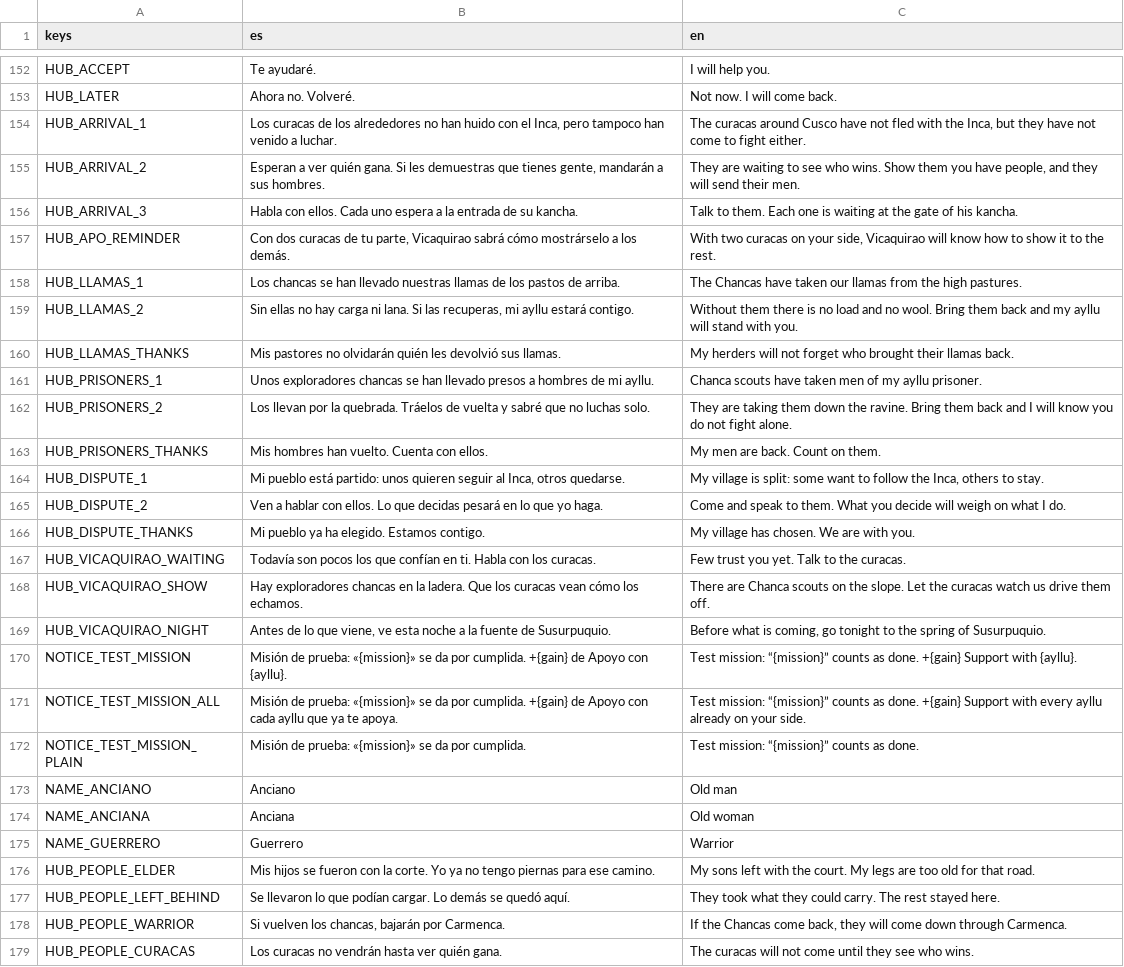
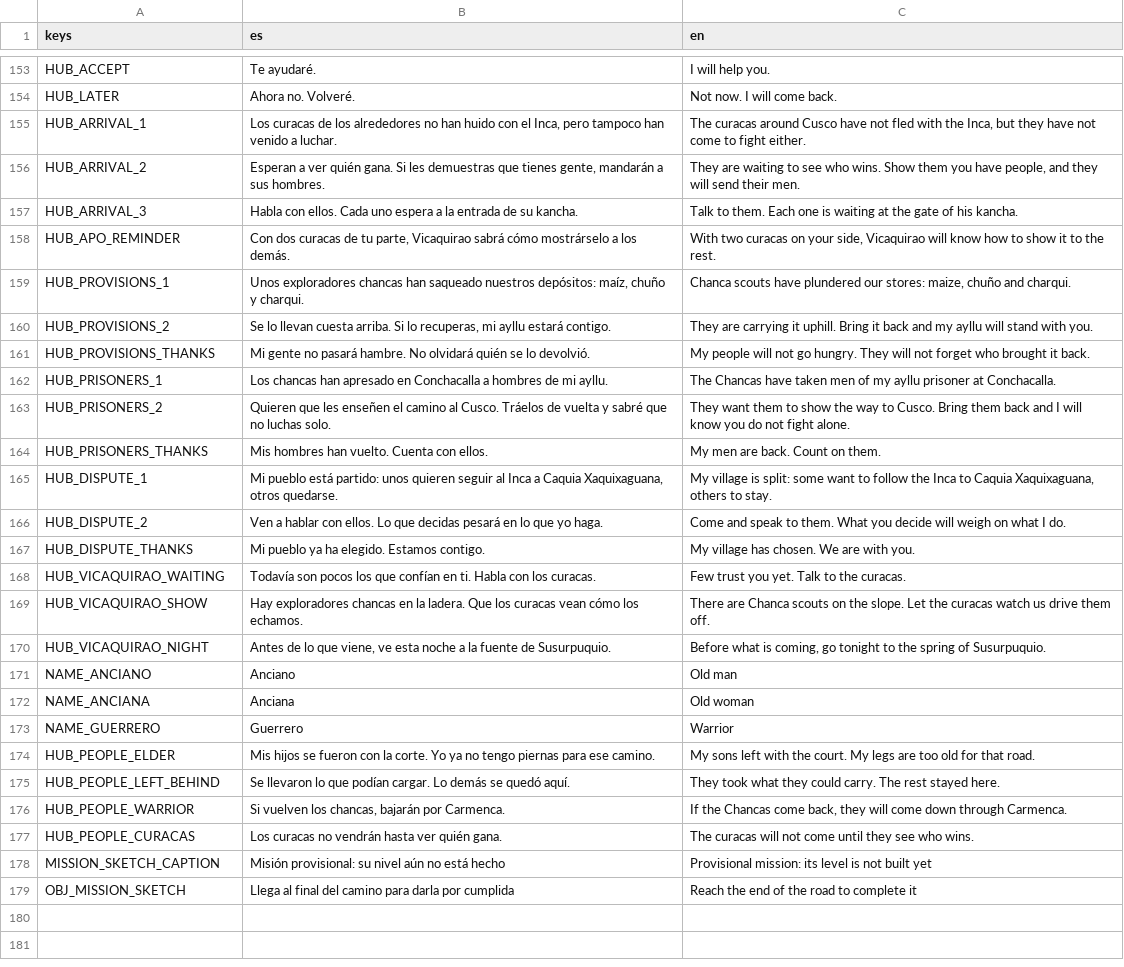
Before and after one commit to joseamaya/el-despertar-del-sol, a CSV file: localization/ui.csv, drawn as a sheet; only a part is shown, gaps mark what is left out; the diff covers the shown part only.

```diff
--- a/localization/ui.csv
+++ b/localization/ui.csv
@@ -157,9 +158,9 @@ HUB_ARRIVAL_3,Habla con ellos. Cada uno espera a la entrada de su kancha.,Talk t
 HUB_APO_REMINDER,"Con dos curacas de tu parte, Vicaquirao sabrá cómo mostrárselo a los demás.","With two curacas on your side, Vicaquirao will know how to show it to the rest."
-HUB_LLAMAS_1,Los chancas se han llevado nuestras llamas de los pastos de arriba.,The Chancas have taken our llamas from the high pastures.
-HUB_LLAMAS_2,"Sin ellas no hay carga ni lana. Si las recuperas, mi ayllu estará contigo.",Without them there is no load and no wool. Bring them back and my ayllu will stand with you.
-HUB_LLAMAS_THANKS,Mis pastores no olvidarán quién les devolvió sus llamas.,My herders will not forget who brought their llamas back.
-HUB_PRISONERS_1,Unos exploradores chancas se han llevado presos a hombres de mi ayllu.,Chanca scouts have taken men of my ayllu prisoner.
-HUB_PRISONERS_2,Los llevan por la quebrada. Tráelos de vuelta y sabré que no luchas solo.,They are taking them down the ravine. Bring them back and I will know you do not fight alone.
+HUB_PROVISIONS_1,"Unos exploradores chancas han saqueado nuestros depósitos: maíz, chuño y charqui.","Chanca scouts have plundered our stores: maize, chuño and charqui."
+HUB_PROVISIONS_2,"Se lo llevan cuesta arriba. Si lo recuperas, mi ayllu estará contigo.",They are carrying it uphill. Bring it back and my ayllu will stand with you.
+HUB_PROVISIONS_THANKS,Mi gente no pasará hambre. No olvidará quién se lo devolvió.,My people will not go hungry. They will not forget who brought it back.
+HUB_PRISONERS_1,Los chancas han apresado en Conchacalla a hombres de mi ayllu.,The Chancas have taken men of my ayllu prisoner at Conchacalla.
+HUB_PRISONERS_2,Quieren que les enseñen el camino al Cusco. Tráelos de vuelta y sabré que no luchas solo.,They want them to show the way to Cusco. Bring them back and I will know you do not fight alone.
 HUB_PRISONERS_THANKS,Mis hombres han vuelto. Cuenta con ellos.,My men are back. Count on them.
-HUB_DISPUTE_1,"Mi pueblo está partido: unos quieren seguir al Inca, otros quedarse.","My village is split: some want to follow the Inca, others to stay."
+HUB_DISPUTE_1,"Mi pueblo está partido: unos quieren seguir al Inca a Caquia Xaquixaguana, otros quedarse.","My village is split: some want to follow the Inca to Caquia Xaquixaguana, others to stay."
 HUB_DISPUTE_2,Ven a hablar con ellos. Lo que decidas pesará en lo que yo haga.,Come and speak to them. What you decide will weigh on what I do.
@@ -169,5 +170,2 @@ HUB_VICAQUIRAO_SHOW,Hay exploradores chancas en la ladera. Que los curacas vean
 HUB_VICAQUIRAO_NIGHT,"Antes de lo que viene, ve esta noche a la fuente de Susurpuquio.","Before what is coming, go tonight to the spring of Susurpuquio."
-NOTICE_TEST_MISSION,Misión de prueba: «{mission}» se da por cumplida. +{gain} de Apoyo con {ayllu}.,Test mission: “{mission}” counts as done. +{gain} Support with {ayllu}.
-NOTICE_TEST_MISSION_ALL,Misión de prueba: «{mission}» se da por cumplida. +{gain} de Apoyo con cada ayllu que ya te apoya.,Test mission: “{mission}” counts as done. +{gain} Support with every ayllu already on your side.
-NOTICE_TEST_MISSION_PLAIN,Misión de prueba: «{mission}» se da por cumplida.,Test mission: “{mission}” counts as done.
 NAME_ANCIANO,Anciano,Old man
@@ -179 +177,3 @@ HUB_PEOPLE_WARRIOR,"Si vuelven los chancas, bajarán por Carmenca.","If the Chan
 HUB_PEOPLE_CURACAS,Los curacas no vendrán hasta ver quién gana.,The curacas will not come until they see who wins.
+MISSION_SKETCH_CAPTION,Misión provisional: su nivel aún no está hecho,Provisional mission: its level is not built yet
+OBJ_MISSION_SKETCH,Llega al final del camino para darla por cumplida,Reach the end of the road to complete it
```
Also changed, not shown: 6 added rows, 5 removed rows and 10 edited cells elsewhere in this file, 42 other files.
